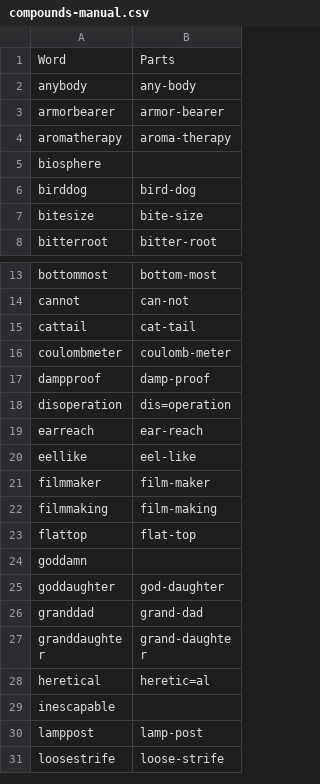
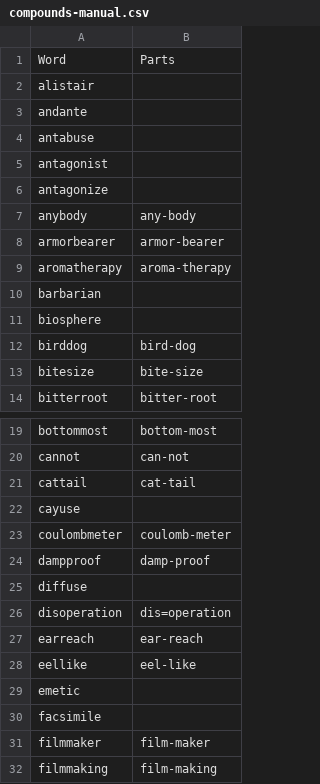
Before and after one commit to ChristianSi/lytspel, a CSV file: data/compounds-manual.csv, drawn as a sheet; only a part is shown, gaps mark what is left out; the shorter side is filled out with more unchanged rows; the diff covers the shown part only.

```diff
--- a/data/compounds-manual.csv
+++ b/data/compounds-manual.csv
@@ -1,2 +1,7 @@
 Word,Parts
+alistair,
+andante,
+antabuse,
+antagonist,
+antagonize,
 anybody,any-body
@@ -4,2 +9,3 @@ armorbearer,armor-bearer
 aromatherapy,aroma-therapy
+barbarian,
 biosphere,
@@ -15,4 +21,6 @@ cannot,can-not
 cattail,cat-tail
+cayuse,
 coulombmeter,coulomb-meter
 dampproof,damp-proof
+diffuse,
 disoperation,dis=operation
@@ -20,2 +28,4 @@ earreach,ear-reach
 eellike,eel-like
+emetic,
+facsimile,
 filmmaker,film-maker
```
Also changed, not shown: 80 added rows elsewhere in this file.
